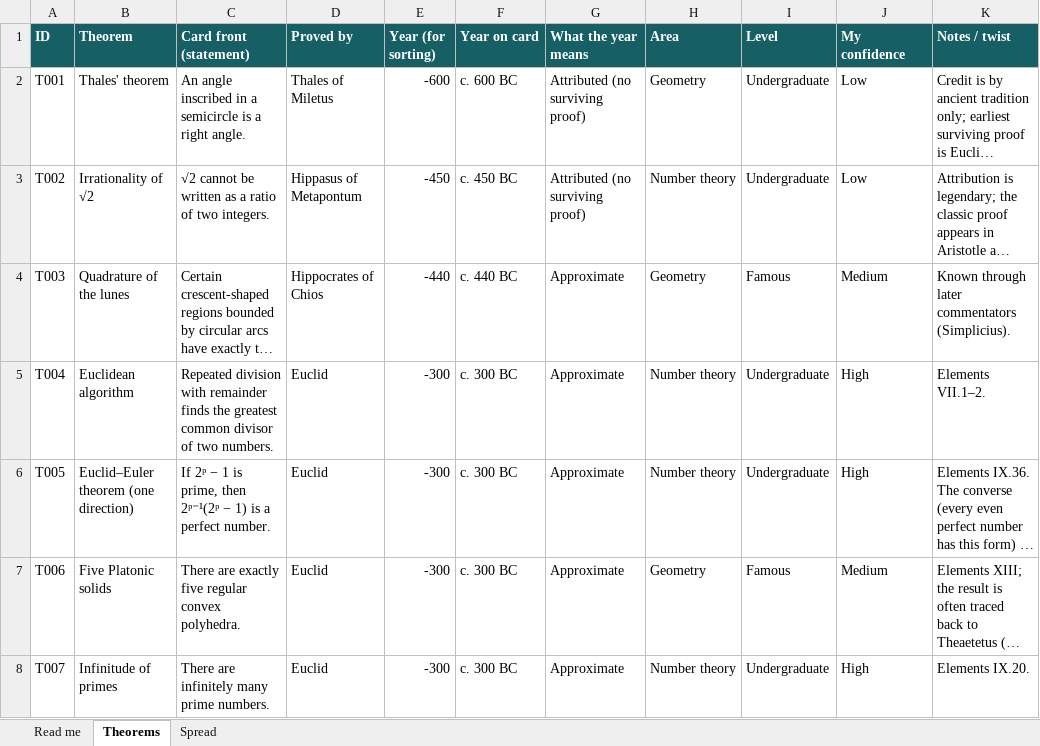
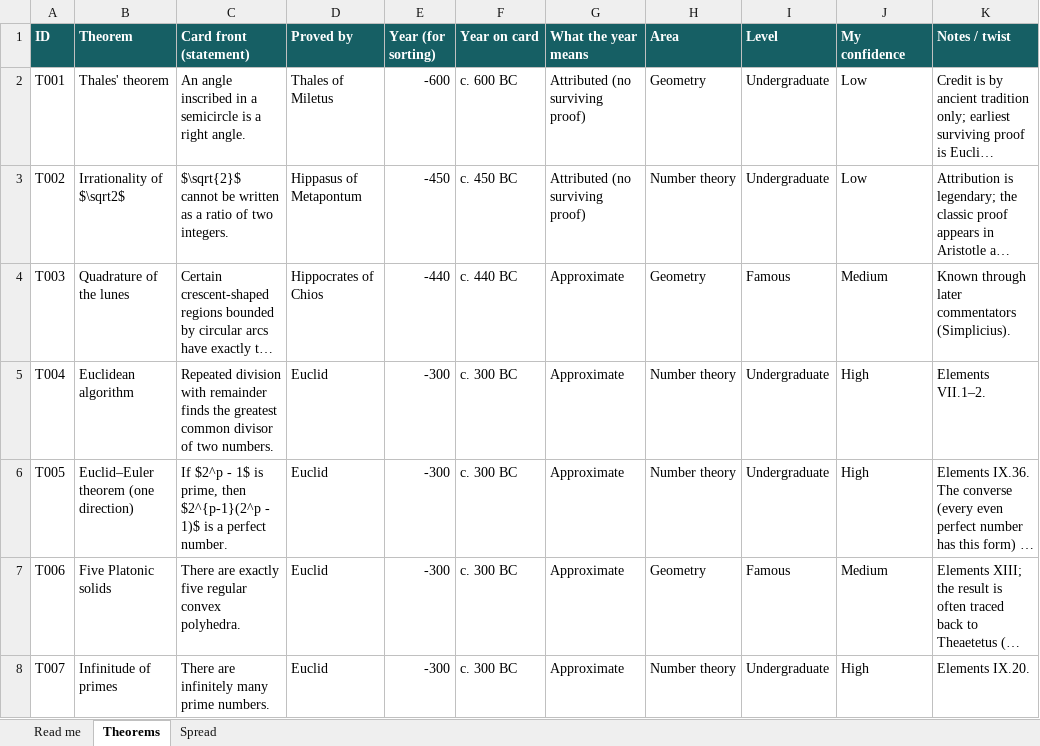
Before and after one commit to shiriartstein/theoremster, an Excel workbook: data/theorems.xlsx, sheet Theorems, drawn as a sheet; only a part is shown; long unchanged cells end in …; values as stored, in another font and other column widths than the file's, no borders; charts and pictures and conditional formats not drawn; the diff covers the shown part only; the diff names each change by its address in the sheet, - before the commit and + after, or states it on an @@ line.

```diff
--- a/data/theorems.xlsx (sheet Theorems)
+++ b/data/theorems.xlsx (sheet Theorems)
-B3 (Theorem): Irrationality of √2
+B3 (Theorem): Irrationality of $\sqrt2$
-C3 (Card front (statement)): √2 cannot be…
+C3 (Card front (statement)): $\sqrt{2}$ cannot be…
-C6 (Card front (statement)): If 2ᵖ − 1 is prime, then 2ᵖ⁻¹(2ᵖ − 1) is a…
+C6 (Card front (statement)): If $2^p - 1$ is prime, then $2^{p-1}(2^p - 1)$ is a…
```
Also changed, not shown: 79 edited cells elsewhere in this sheet, 33 other files.
